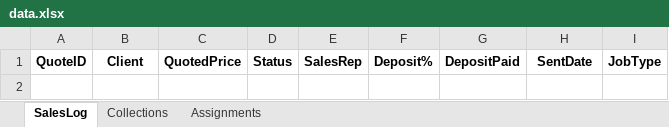
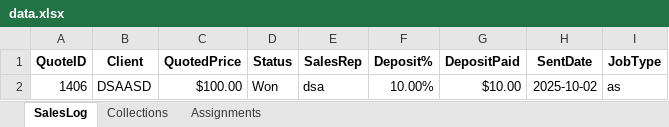
Before and after one commit to ahmad7735/Sales_Log, an Excel workbook: data.xlsx, sheet SalesLog, drawn as a sheet; values as stored, in another font and other column widths than the file's, no borders; the diff names each change by its address in the sheet, - before the commit and + after, or states it on an @@ line.

Commit message:
Add files via upload

```diff
--- a/data.xlsx (sheet SalesLog)
+++ b/data.xlsx (sheet SalesLog)
+row 2: 1406 | DSAASD | $100.00 | Won | dsa | 10.00% | $10.00 | 2025-10-02 | as
```
Also changed, not shown: sheet Collections.
